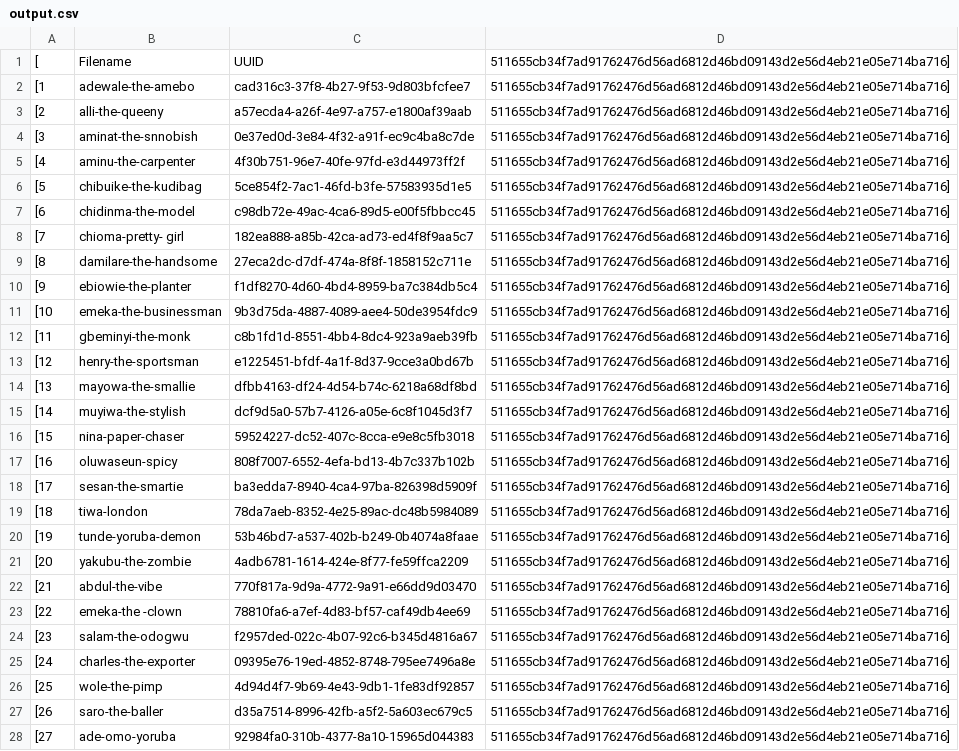
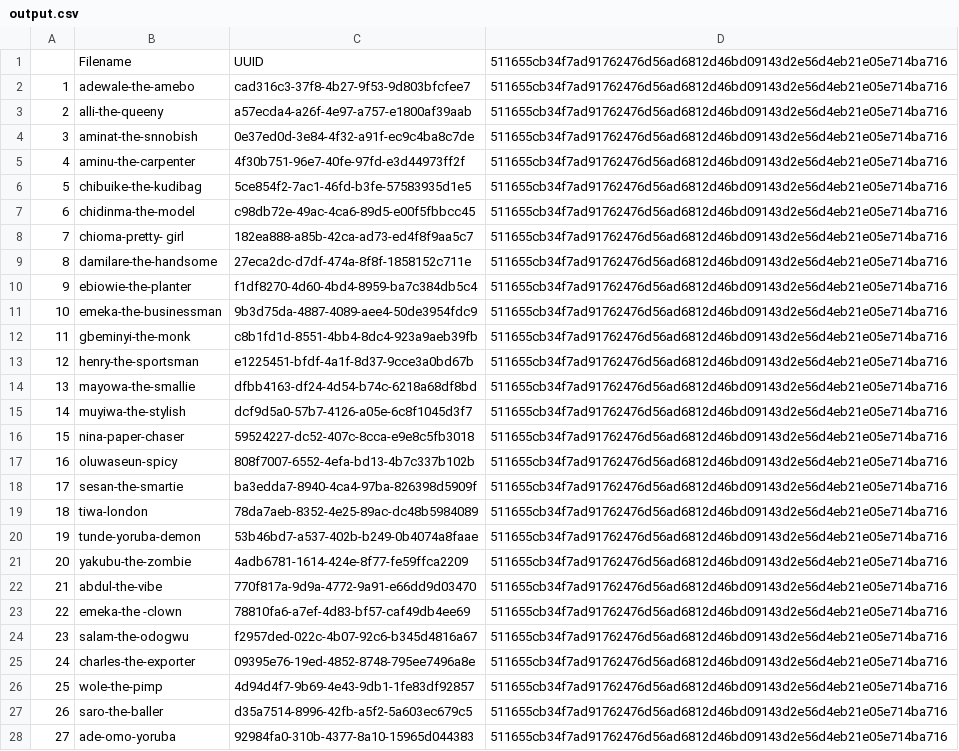
Before and after one commit to olurocks/CSV_TO_JSON, a CSV file: output.csv, drawn as a sheet; only a part is shown; the diff covers the shown part only; the diff names each change by its address in the sheet, - before the commit and + after, or states it on an @@ line.

```diff
--- a/output.csv
+++ b/output.csv
-A1: [
+A1: (empty)
-D1:D28: 511655cb34f7ad91762476d56ad6812d46bd09143d2e56d4eb21e05e714ba716]
+D1:D28: 511655cb34f7ad91762476d56ad6812d46bd09143d2e56d4eb21e05e714ba716
-A2: [1
+A2: 1
-A3: [2
+A3: 2
-A4: [3
+A4: 3
-A5: [4
+A5: 4
-A6: [5
+A6: 5
-A7: [6
+A7: 6
-A8: [7
+A8: 7
-A9: [8
+A9: 8
-A10: [9
+A10: 9
-A11: [10
+A11: 10
-A12: [11
+A12: 11
-A13: [12
+A13: 12
-A14: [13
+A14: 13
-A15: [14
+A15: 14
-A16: [15
+A16: 15
-A17: [16
+A17: 16
-A18: [17
+A18: 17
-A19: [18
+A19: 18
-A20: [19
+A20: 19
-A21: [20
+A21: 20
-A22: [21
+A22: 21
-A23: [22
+A23: 22
-A24: [23
+A24: 23
-A25: [24
+A25: 24
-A26: [25
+A26: 25
-A27: [26
+A27: 26
-A28: [27
+A28: 27
```
Also changed, not shown: 26 edited cells elsewhere in this file, 1 other file.
